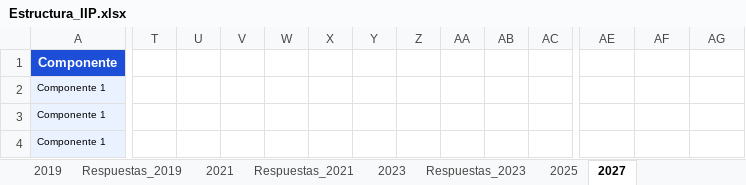
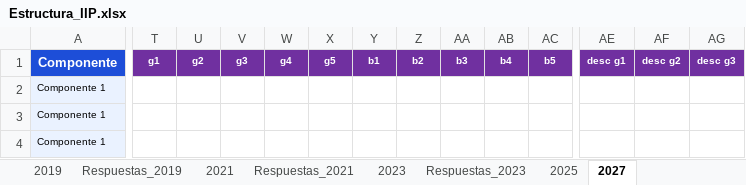
Before and after one commit to labcapitalvd/IIP, an Excel workbook: Persistence/src/populator/pops/jhonatan/Estructura_IIP.xlsx, sheet 2027, drawn as a sheet; only a part is shown, gaps mark what is left out; values as stored, in another font and other column widths than the file's, no borders; the diff covers the shown part only; the diff names each change by its address in the sheet, - before the commit and + after, or states it on an @@ line.

```diff
--- a/Persistence/src/populator/pops/jhonatan/Estructura_IIP.xlsx (sheet 2027)
+++ b/Persistence/src/populator/pops/jhonatan/Estructura_IIP.xlsx (sheet 2027)
-T1: (empty)
+T1: g1
-T1:AC1 fill: none
+T1:AC1 fill: #7030A0
-U1: (empty)
+U1: g2
-V1: (empty)
+V1: g3
-W1: (empty)
+W1: g4
-X1: (empty)
+X1: g5
-Y1: (empty)
+Y1: b1
-Z1: (empty)
+Z1: b2
-AA1: (empty)
+AA1: b3
-AB1: (empty)
+AB1: b4
-AC1: (empty)
+AC1: b5
-AE1: (empty)
+AE1: desc g1
-AE1:AG1 fill: none
+AE1:AG1 fill: #7030A0
-AF1: (empty)
+AF1: desc g2
-AG1: (empty)
+AG1: desc g3
```
Also changed, not shown: 7 edited cells and cell formats elsewhere in this sheet, sheet 2025, sheet 2023, sheet Respuestas_2019, sheet Respuestas_2023, charts or pictures.
